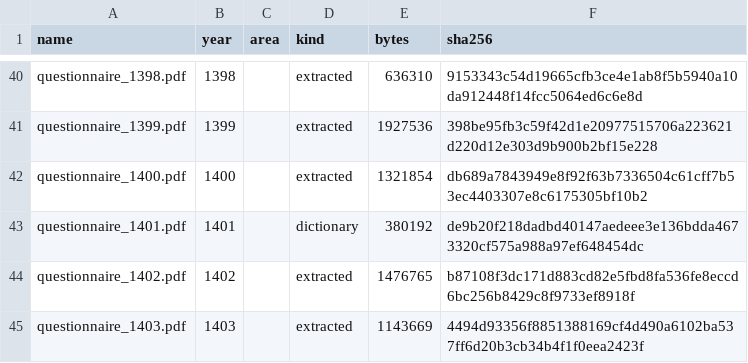
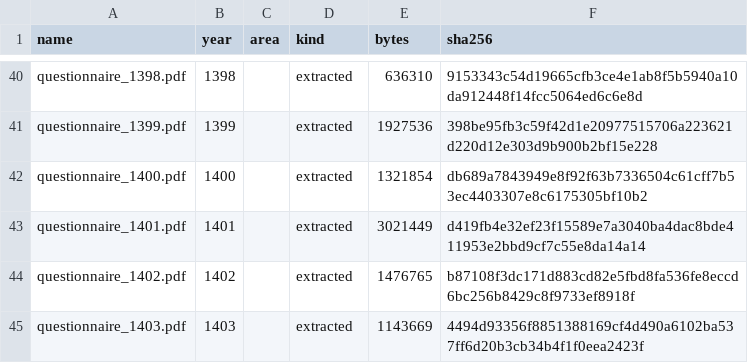
Before and after one commit to Open-Data-for-Iran/HIESIR-Codebook, a CSV file: data/pdfs.csv, drawn as a sheet; only a part is shown, gaps mark what is left out.

```diff
--- a/data/pdfs.csv
+++ b/data/pdfs.csv
@@ -42,3 +42,3 @@ questionnaire_1399.pdf,1399,,extracted,1927536,398be95fb3c59f42d1e20977515706a22
 questionnaire_1400.pdf,1400,,extracted,1321854,db689a7843949e8f92f63b7336504c61cff7b53ec4403307e8c6175305bf10b2
-questionnaire_1401.pdf,1401,,dictionary,380192,de9b20f218dadbd40147aedeee3e136bdda4673320cf575a988a97ef648454dc
+questionnaire_1401.pdf,1401,,extracted,3021449,d419fb4e32ef23f15589e7a3040ba4dac8bde411953e2bbd9cf7c55e8da14a14
 questionnaire_1402.pdf,1402,,extracted,1476765,b87108f3dc171d883cd82e5fbd8fa536fe8eccd6bc256b8429c8f9733ef8918f
```
Also changed, not shown: curated/3_items/links.csv, output/2_corrected/autocorrect/canonical.csv, 21 other files.
